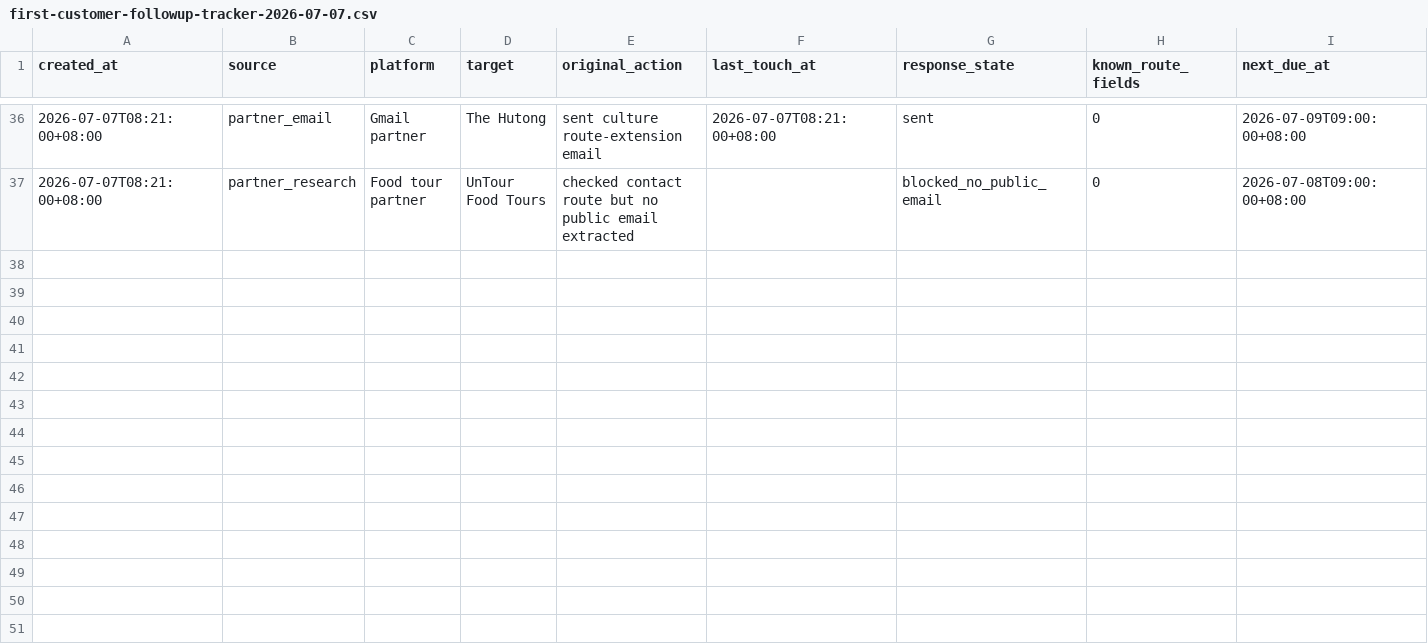
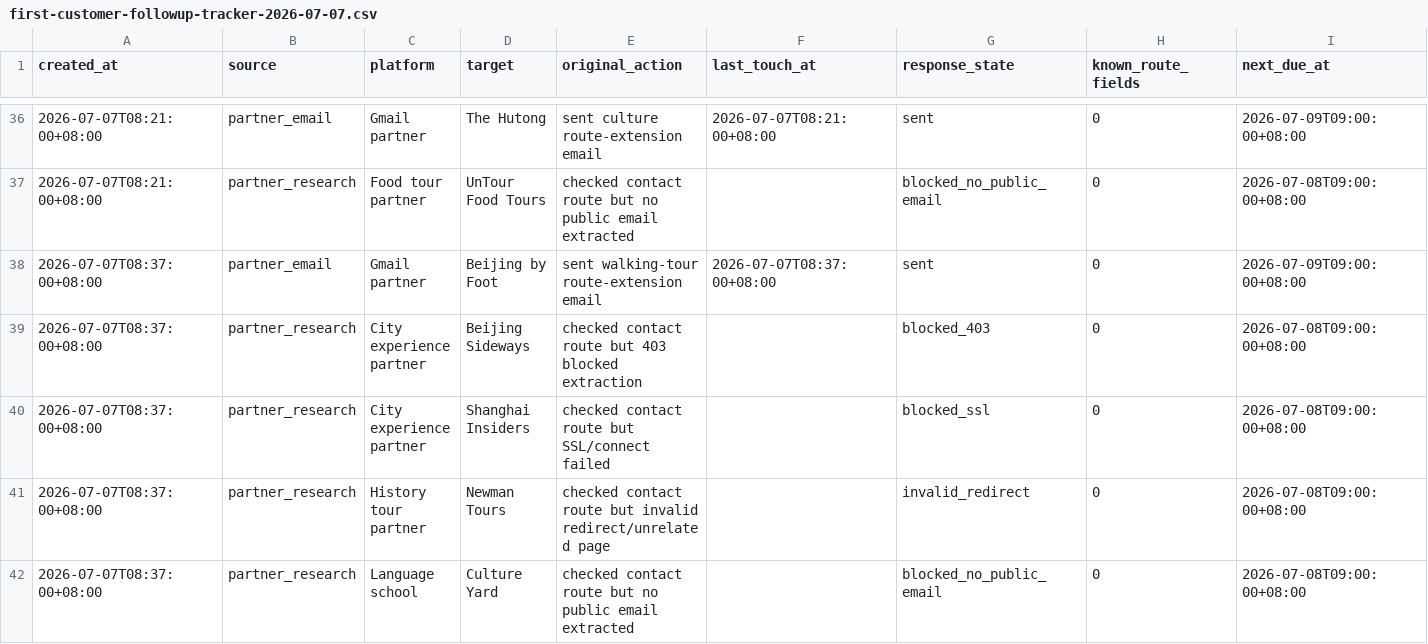
Before and after one commit to bluehourchina/bluehourchina.com, a CSV file: ops/first-customer-followup-tracker-2026-07-07.csv, drawn as a sheet; only a part is shown, gaps mark what is left out; rows hold the shown columns only; the diff names each change by its address in the sheet, - before the commit and + after, or states it on an @@ line.

```diff
--- a/ops/first-customer-followup-tracker-2026-07-07.csv
+++ b/ops/first-customer-followup-tracker-2026-07-07.csv
+row 38: 2026-07-07T08:37:00+08:00 | partner_email | Gmail partner | Beijing by Foot | sent walking-tour route-extension email | 2026-07-07T08:37:00+08:00 | sent | 0 | 2026-07-09T09:00:00+08:00
+row 39: 2026-07-07T08:37:00+08:00 | partner_research | City experience partner | Beijing Sideways | checked contact route but 403 blocked extraction |  | blocked_403 | 0 | 2026-07-08T09:00:00+08:00
+row 40: 2026-07-07T08:37:00+08:00 | partner_research | City experience partner | Shanghai Insiders | checked contact route but SSL/connect failed |  | blocked_ssl | 0 | 2026-07-08T09:00:00+08:00
+row 41: 2026-07-07T08:37:00+08:00 | partner_research | History tour partner | Newman Tours | checked contact route but invalid redirect/unrelated page |  | invalid_redirect | 0 | 2026-07-08T09:00:00+08:00
+row 42: 2026-07-07T08:37:00+08:00 | partner_research | Language school | Culture Yard | checked contact route but no public email extracted |  | blocked_no_public_email | 0 | 2026-07-08T09:00:00+08:00
```
Also changed, not shown: ops/first-customer-execution-log-2026-07-07.csv, 1 other file.
